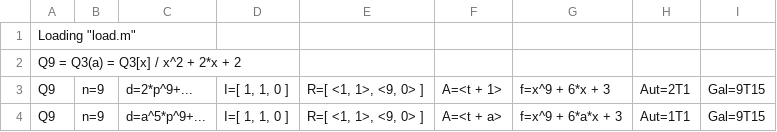
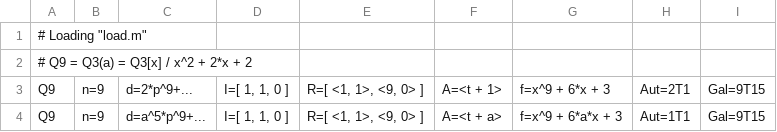
Before and after one commit to roed314/padic_square, a CSV file: Examples/q9n9.csv, drawn as a sheet; only a part is shown.

Commit message:
Testing csv changes

```diff
--- a/Examples/q9n9.csv
+++ b/Examples/q9n9.csv
@@ -1,3 +1,3 @@
-Loading "load.m"
-Q9 = Q3(a) = Q3[x] / x^2 + 2*x + 2
+# Loading "load.m"
+# Q9 = Q3(a) = Q3[x] / x^2 + 2*x + 2
 Q9; n=9; d=2*p^9+...; I=[ 1, 1, 0 ]; R=[ <1, 1>, <9, 0> ]; A=<t + 1>; f=x^9 + 6*x + 3; Aut=2T1; Gal=9T15
```
